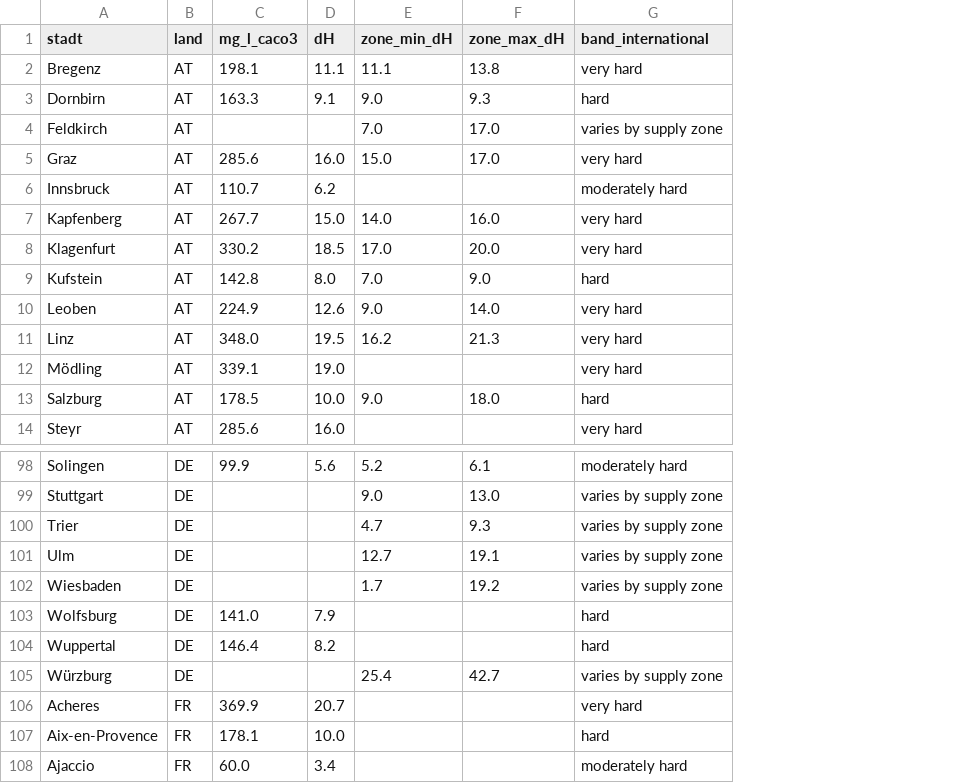
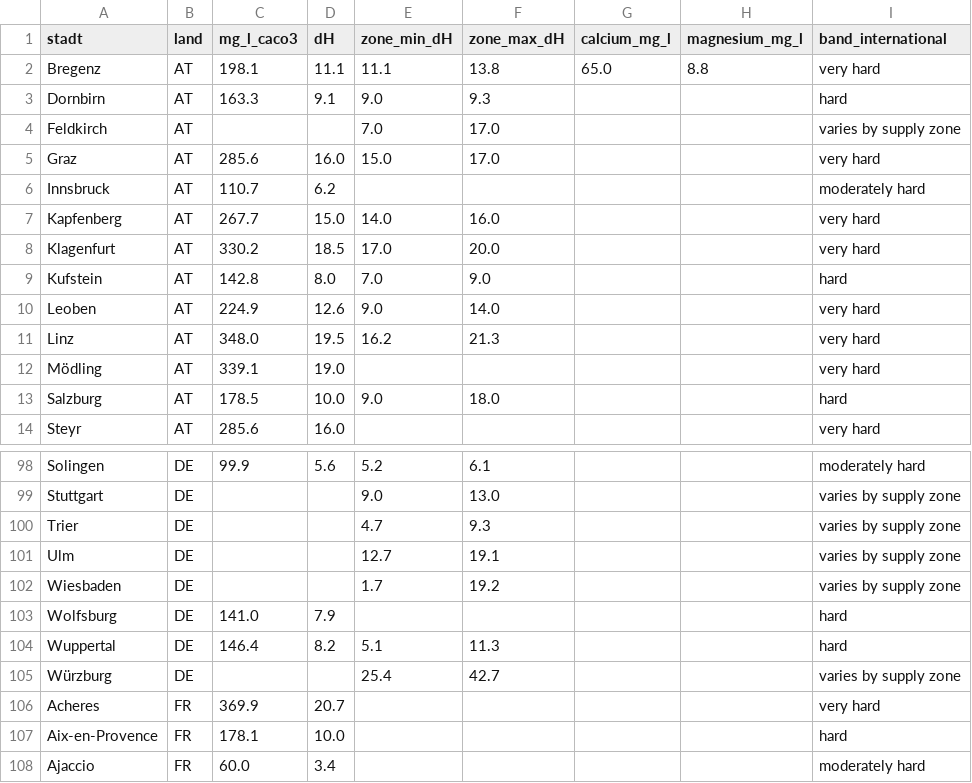
Before and after one commit to mayrsascha/wasserhaerte-daten, a CSV file: staedte.csv, drawn as a sheet; only a part is shown, gaps mark what is left out; the diff names each change by its address in the sheet, - before the commit and + after, or states it on an @@ line.

```diff
--- a/staedte.csv
+++ b/staedte.csv
+column G (calcium_mg_l), row 2: 65.0
+column H (magnesium_mg_l), row 2: 8.8
-E104 (zone_min_dH): (empty)
+E104 (zone_min_dH): 5.1
-F104 (zone_max_dH): (empty)
+F104 (zone_max_dH): 11.3
```
Also changed, not shown: 3 other files.
